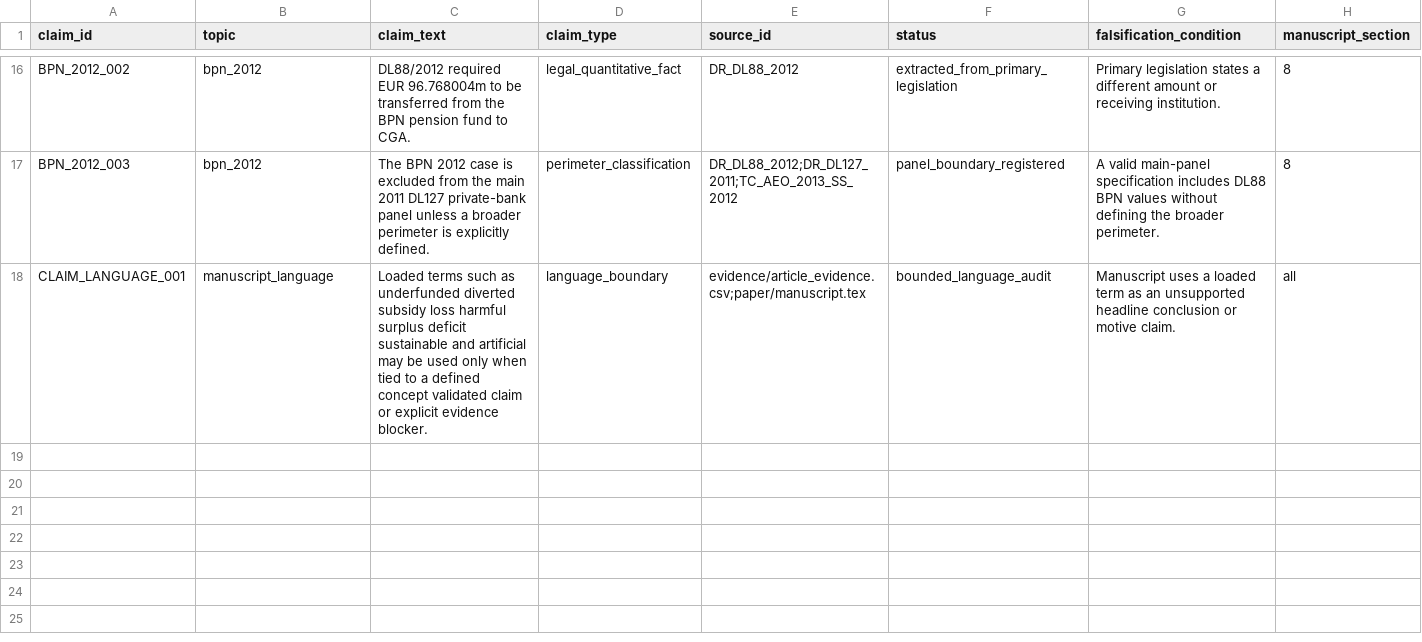
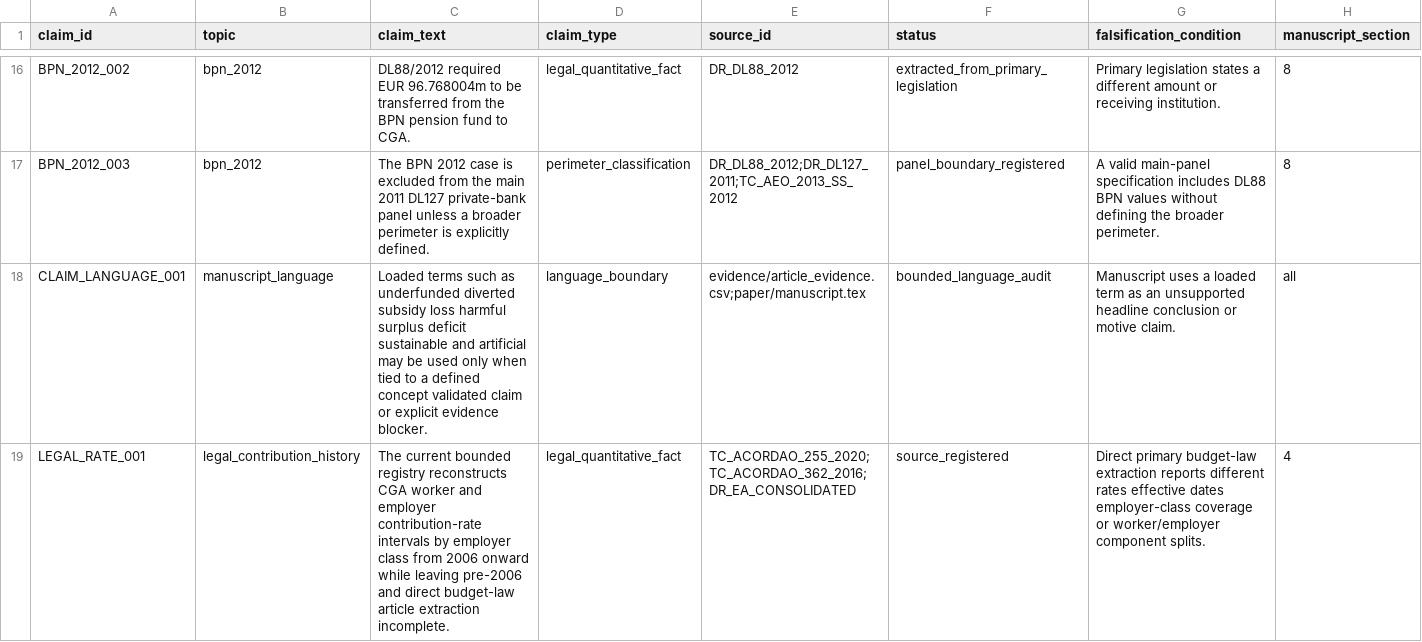
Before and after one commit to DiogoRibeiro7/portugal-public-pension-financing, a CSV file: evidence/claim_registry.csv, drawn as a sheet; only a part is shown, gaps mark what is left out; the diff names each change by its address in the sheet, - before the commit and + after, or states it on an @@ line.

Commit message:
Add legal rate history gate

```diff
--- a/evidence/claim_registry.csv
+++ b/evidence/claim_registry.csv
+row 19: LEGAL_RATE_001 | legal_contribution_history | The current bounded registry reconstructs CGA worker and employer contribution-rate intervals by employer class from 2006 onward while leaving pre-2006 and direct budget-law article extraction incomplete. | legal_quantitative_fact | TC_ACORDAO_255_2020;TC_ACORDAO_362_2016;DR_EA_CONSOLIDATED | source_registered | Direct primary budget-law extraction reports different rates effective dates employer-class coverage or worker/employer component splits. | 4
```
Also changed, not shown: evidence/data_quality_registry.csv, evidence/execution_registry.csv, 6 other files.
